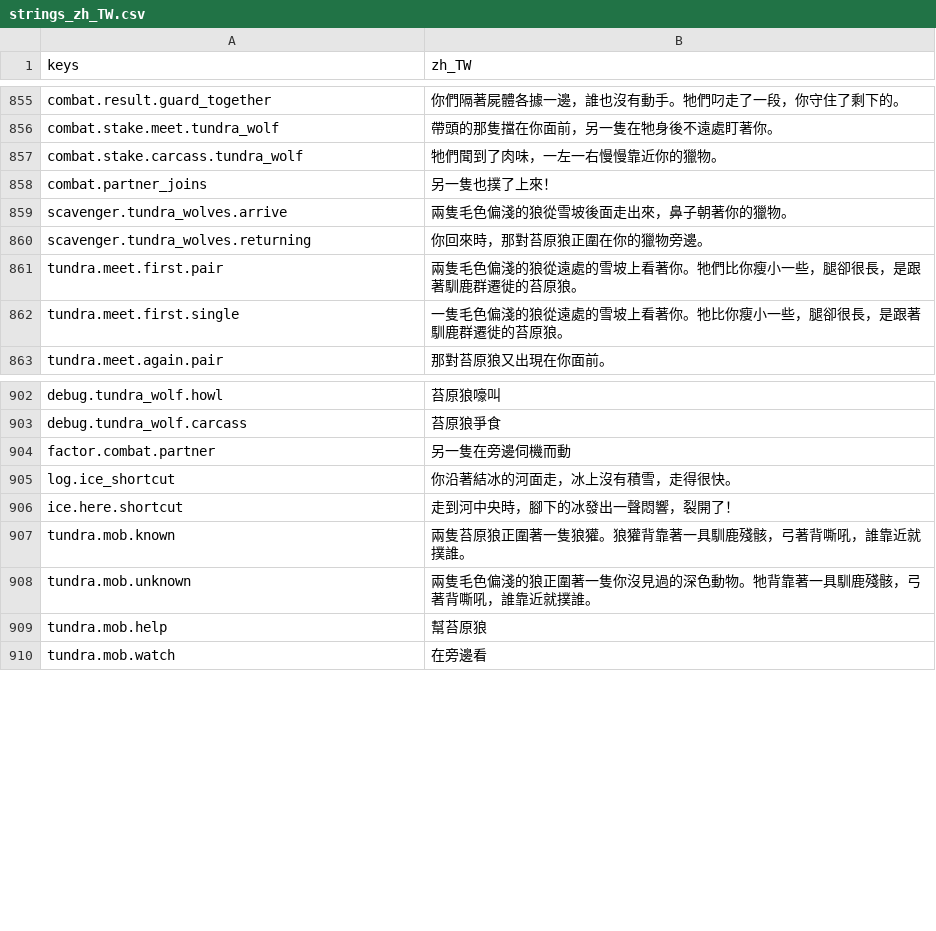
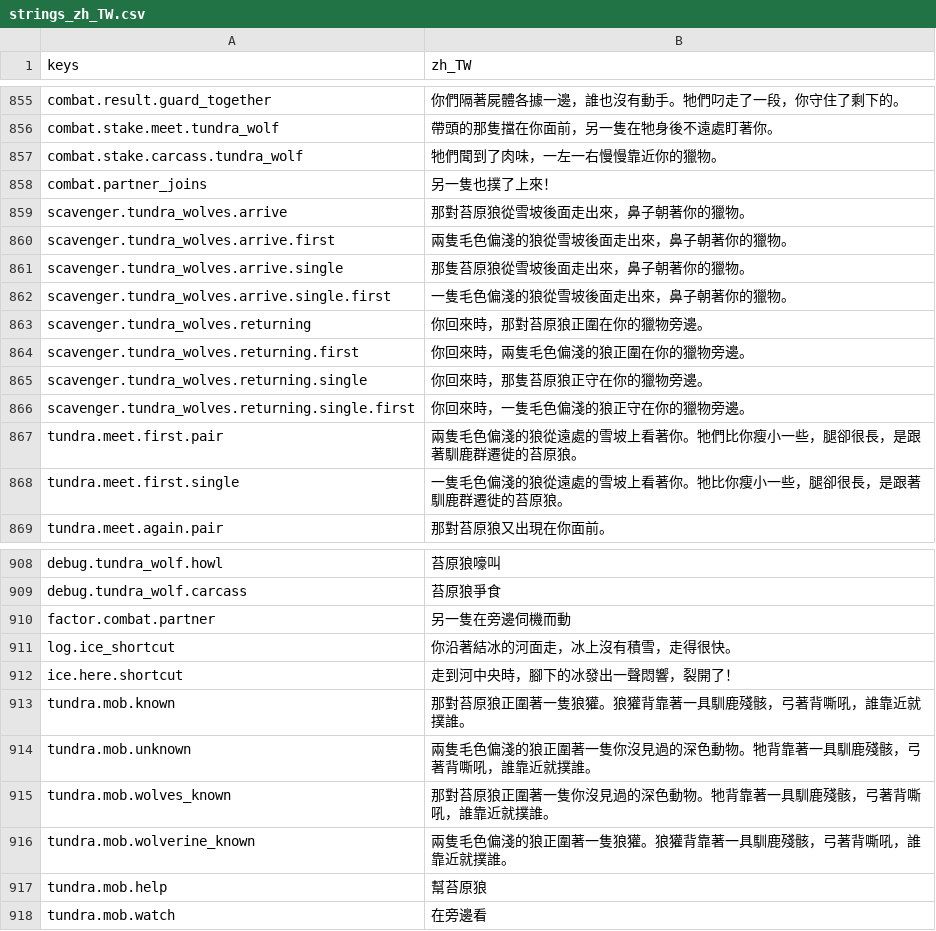
Before and after one commit to gigd123/wolf-life, a CSV file: localization/strings_zh_TW.csv, drawn as a sheet; only a part is shown, gaps mark what is left out.

```diff
--- a/localization/strings_zh_TW.csv
+++ b/localization/strings_zh_TW.csv
@@ -858,4 +858,10 @@ combat.stake.carcass.tundra_wolf,牠們聞到了肉味，一左一右慢慢靠
 combat.partner_joins,另一隻也撲了上來！
-scavenger.tundra_wolves.arrive,兩隻毛色偏淺的狼從雪坡後面走出來，鼻子朝著你的獵物。
+scavenger.tundra_wolves.arrive,那對苔原狼從雪坡後面走出來，鼻子朝著你的獵物。
+scavenger.tundra_wolves.arrive.first,兩隻毛色偏淺的狼從雪坡後面走出來，鼻子朝著你的獵物。
+scavenger.tundra_wolves.arrive.single,那隻苔原狼從雪坡後面走出來，鼻子朝著你的獵物。
+scavenger.tundra_wolves.arrive.single.first,一隻毛色偏淺的狼從雪坡後面走出來，鼻子朝著你的獵物。
 scavenger.tundra_wolves.returning,你回來時，那對苔原狼正圍在你的獵物旁邊。
+scavenger.tundra_wolves.returning.first,你回來時，兩隻毛色偏淺的狼正圍在你的獵物旁邊。
+scavenger.tundra_wolves.returning.single,你回來時，那隻苔原狼正守在你的獵物旁邊。
+scavenger.tundra_wolves.returning.single.first,你回來時，一隻毛色偏淺的狼正守在你的獵物旁邊。
 tundra.meet.first.pair,兩隻毛色偏淺的狼從遠處的雪坡上看著你。牠們比你瘦小一些，腿卻很長，是跟著馴鹿群遷徙的苔原狼。
@@ -906,4 +912,6 @@ log.ice_shortcut,你沿著結冰的河面走，冰上沒有積雪，走得很快
 ice.here.shortcut,走到河中央時，腳下的冰發出一聲悶響，裂開了！
-tundra.mob.known,兩隻苔原狼正圍著一隻狼獾。狼獾背靠著一具馴鹿殘骸，弓著背嘶吼，誰靠近就撲誰。
+tundra.mob.known,那對苔原狼正圍著一隻狼獾。狼獾背靠著一具馴鹿殘骸，弓著背嘶吼，誰靠近就撲誰。
 tundra.mob.unknown,兩隻毛色偏淺的狼正圍著一隻你沒見過的深色動物。牠背靠著一具馴鹿殘骸，弓著背嘶吼，誰靠近就撲誰。
+tundra.mob.wolves_known,那對苔原狼正圍著一隻你沒見過的深色動物。牠背靠著一具馴鹿殘骸，弓著背嘶吼，誰靠近就撲誰。
+tundra.mob.wolverine_known,兩隻毛色偏淺的狼正圍著一隻狼獾。狼獾背靠著一具馴鹿殘骸，弓著背嘶吼，誰靠近就撲誰。
 tundra.mob.help,幫苔原狼
```
Also changed, not shown: 3 other files.
